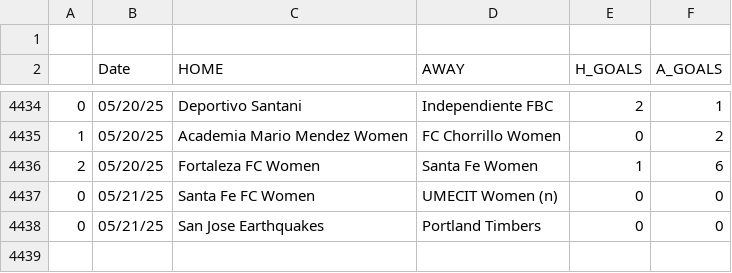
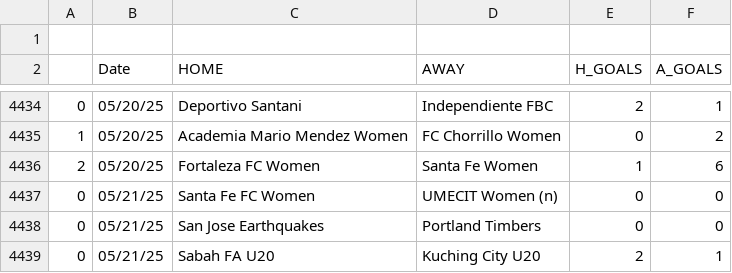
Before and after one commit to JOSPHATT/Finished_Matches, a CSV file: Finished_matches.csv, drawn as a sheet; only a part is shown, gaps mark what is left out.

```diff
--- a/Finished_matches.csv
+++ b/Finished_matches.csv
@@ -4438 +4438,2 @@
 0,05/21/25,San Jose Earthquakes,Portland Timbers,0,0
+0,05/21/25,Sabah FA U20,Kuching City U20,2,1
```
Also changed, not shown: half_time_matches.csv.
